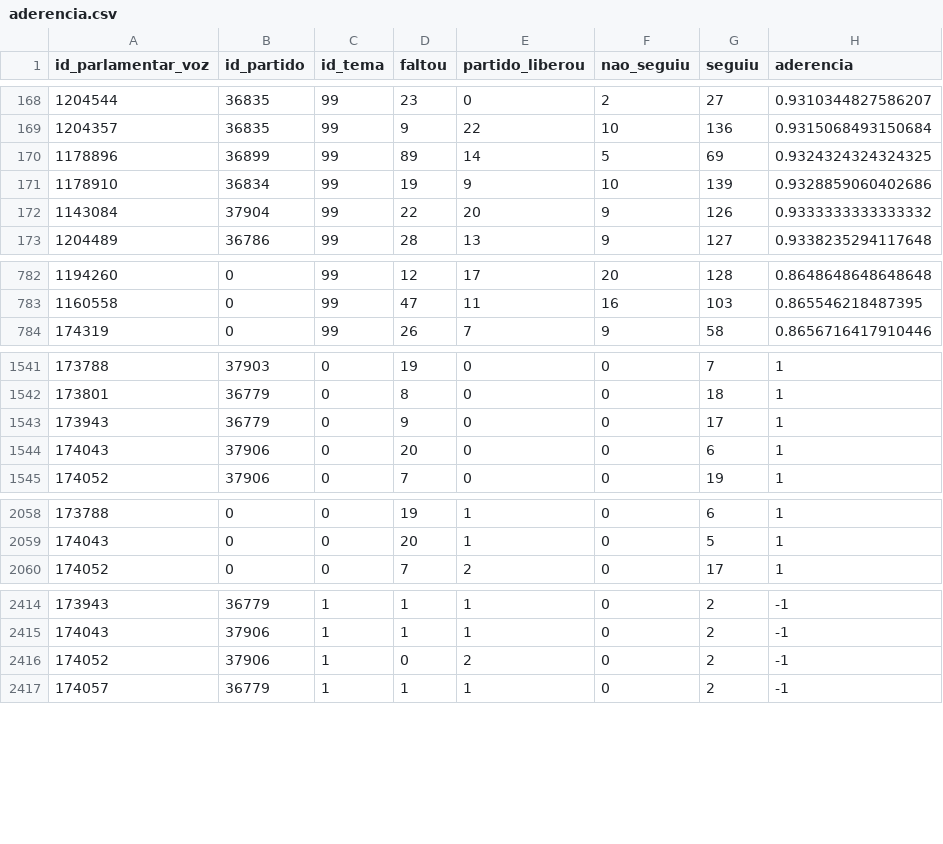
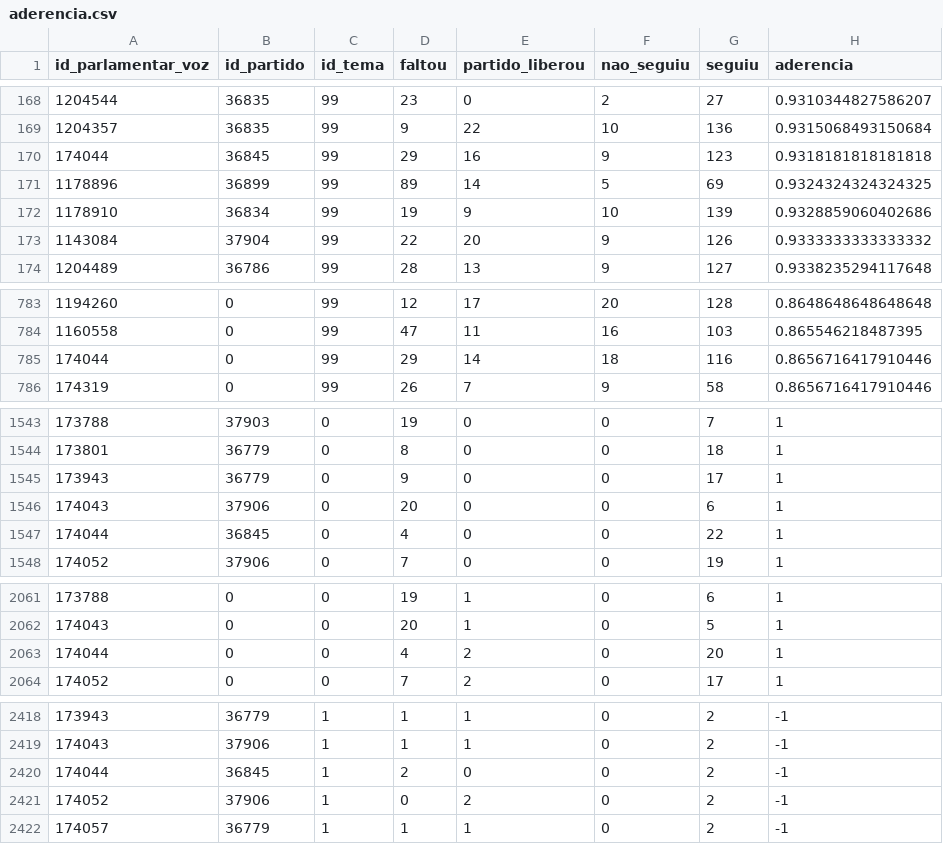
Before and after one commit to parlametria/perfil-parlamentar-dados, a CSV file: bd/data/aderencia.csv, drawn as a sheet; only a part is shown, gaps mark what is left out; the diff covers the shown part only.

```diff
--- a/bd/data/aderencia.csv
+++ b/bd/data/aderencia.csv
@@ -169,2 +169,3 @@ id_parlamentar_voz,id_partido,id_tema,faltou,partido_liberou,nao_seguiu,seguiu,a
 1204357,36835,99,9,22,10,136,0.9315068493150684
+174044,36845,99,29,16,9,123,0.9318181818181818
 1178896,36899,99,89,14,5,69,0.9324324324324325
@@ -783,2 +784,3 @@ id_parlamentar_voz,id_partido,id_tema,faltou,partido_liberou,nao_seguiu,seguiu,a
 1160558,0,99,47,11,16,103,0.865546218487395
+174044,0,99,29,14,18,116,0.8656716417910446
 174319,0,99,26,7,9,58,0.8656716417910446
@@ -1544,2 +1546,3 @@ id_parlamentar_voz,id_partido,id_tema,faltou,partido_liberou,nao_seguiu,seguiu,a
 174043,37906,0,20,0,0,6,1
+174044,36845,0,4,0,0,22,1
 174052,37906,0,7,0,0,19,1
@@ -2059,2 +2062,3 @@ id_parlamentar_voz,id_partido,id_tema,faltou,partido_liberou,nao_seguiu,seguiu,a
 174043,0,0,20,1,0,5,1
+174044,0,0,4,2,0,20,1
 174052,0,0,7,2,0,17,1
@@ -2415,2 +2419,3 @@ id_parlamentar_voz,id_partido,id_tema,faltou,partido_liberou,nao_seguiu,seguiu,a
 174043,37906,1,1,1,0,2,-1
+174044,36845,1,2,0,0,2,-1
 174052,37906,1,0,2,0,2,-1
```
Also changed, not shown: 5 added rows elsewhere in this file, bd/data/atividades_economicas_empresas.csv, bd/data/empresas.csv, 12 other files.
